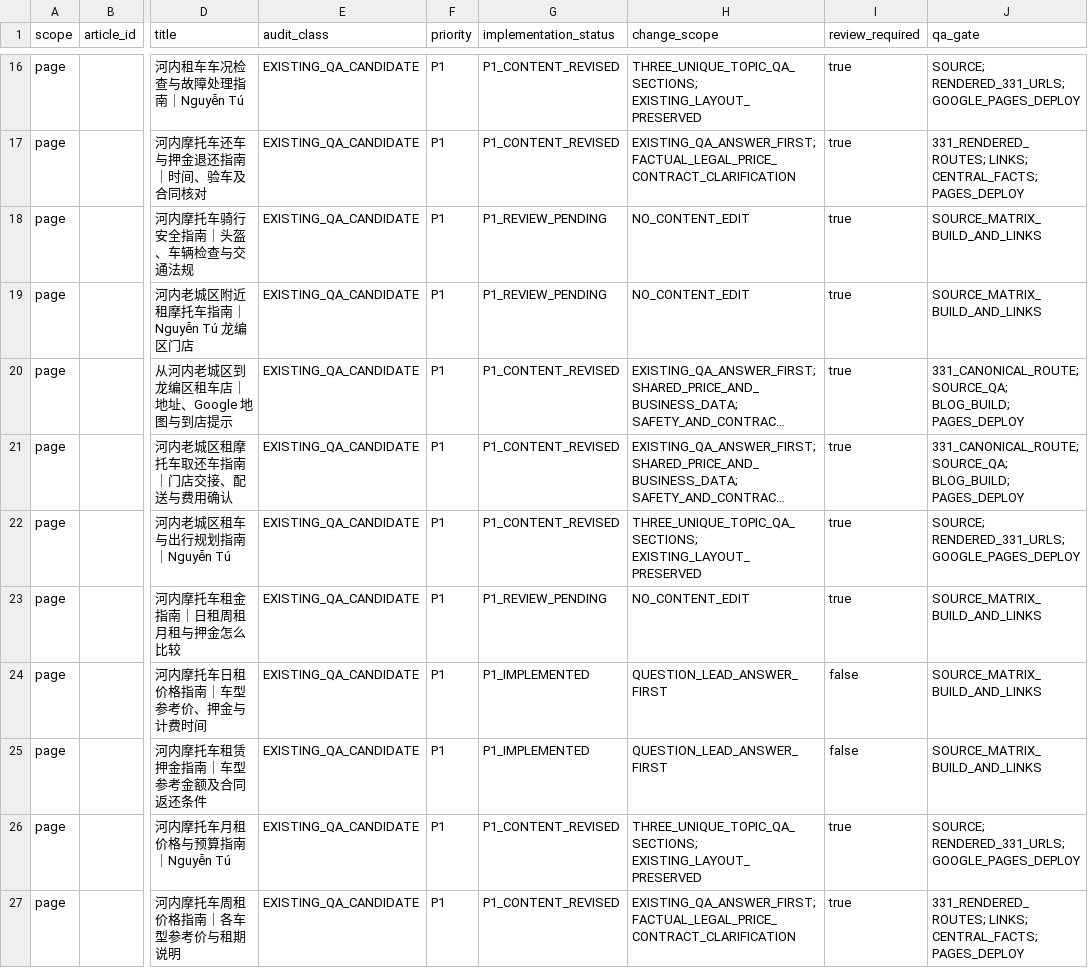
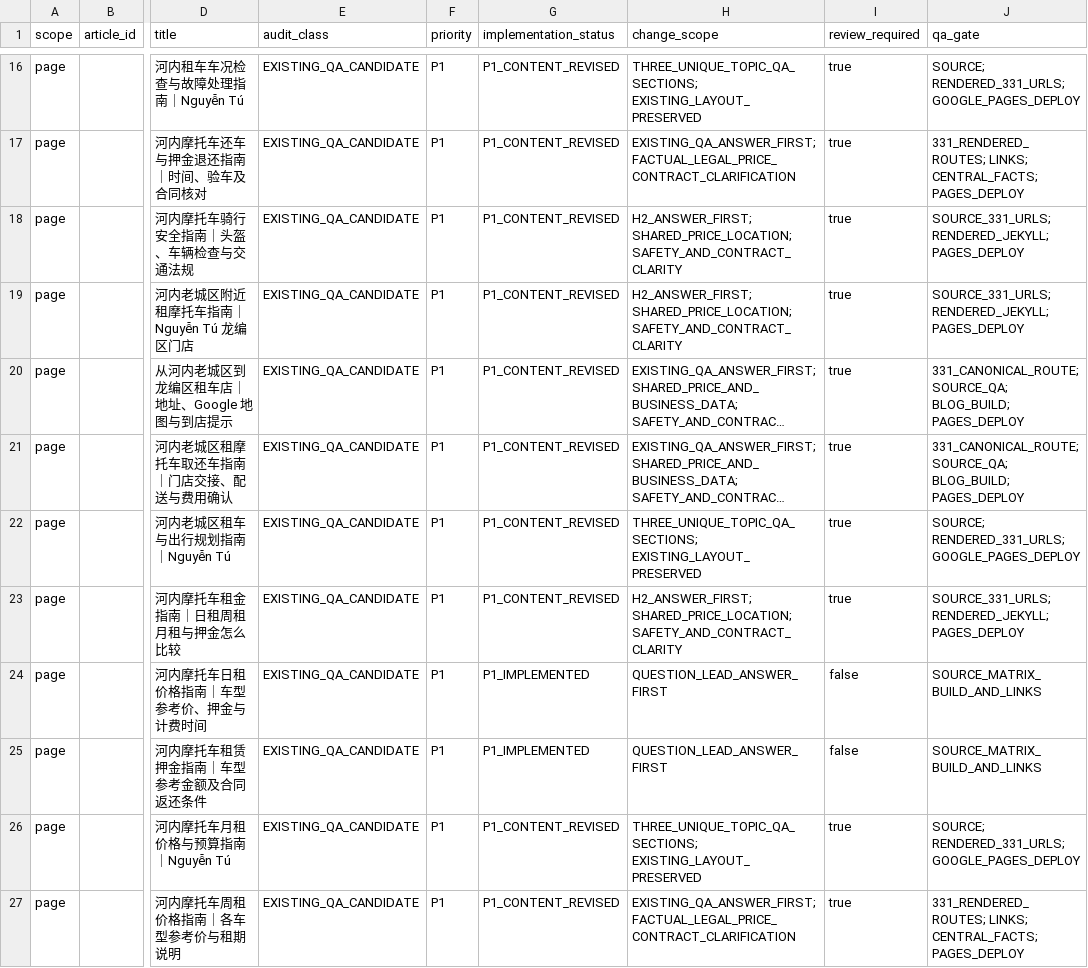
Before and after one commit to thuexemayhanoi/china, a CSV file: docs/AI-SEARCH-FAQ-IMPLEMENTATION-MATRIX.csv, drawn as a sheet; only a part is shown, gaps mark what is left out; long unchanged cells end in …; the diff covers the shown part only; the diff names each change by its address in the sheet, - before the commit and + after, or states it on an @@ line.

Commit message:
CHINA AEO: batch 06 answer-first revisions for 5 P1 and 5 P2 URLs
* seo(china): sharpen visible answer-first content in topics/guides/safety/index.html

* seo(china): sharpen visible answer-first content in topics/old-quarter/index.html

* seo(china): sharpen visible answer-first content in topics/pricing/index.html

* seo(china): sharpen visible answer-first content in topics/rental/index.html

* seo(china): sharpen visible answer-first content in topics/rental/scooters/index.html

* seo(china): answer-first factual corrections for 2026-10-11-hanoi-rental-scooters-09.md

* seo(china): answer-first factual corrections for 2026-10-11-hanoi-rental-scooters-10.md

* seo(china): answer-first factual corrections for 2026-10-11-hanoi-rental-scooters-15.md

* seo(china): answer-first factual corrections for 2026-10-11-hanoi-rental-scooters-16.md

* seo(china): answer-first factual corrections for 2026-10-11-hanoi-rental-scooters-18.md

* seo(china): track five P1 and five P2 confirmed content revisions in FAQ rollout Matrix

* docs(china): record 10 AI Search FAQ Matrix batch-06 content changes and pending queue

```diff
--- a/docs/AI-SEARCH-FAQ-IMPLEMENTATION-MATRIX.csv
+++ b/docs/AI-SEARCH-FAQ-IMPLEMENTATION-MATRIX.csv
-G18:G19 (implementation_status): P1_REVIEW_PENDING
+G18:G19 (implementation_status): P1_CONTENT_REVISED
-H18:H19 (change_scope): NO_CONTENT_EDIT
+H18:H19 (change_scope): H2_ANSWER_FIRST; SHARED_PRICE_LOCATION; SAFETY_AND_CONTRACT_CLARITY
-J18:J19 (qa_gate): SOURCE_MATRIX_BUILD_AND_LINKS
+J18:J19 (qa_gate): SOURCE_331_URLS; RENDERED_JEKYLL; PAGES_DEPLOY
-G23 (implementation_status): P1_REVIEW_PENDING
+G23 (implementation_status): P1_CONTENT_REVISED
-H23 (change_scope): NO_CONTENT_EDIT
+H23 (change_scope): H2_ANSWER_FIRST; SHARED_PRICE_LOCATION; SAFETY_AND_CONTRACT_CLARITY
-J23 (qa_gate): SOURCE_MATRIX_BUILD_AND_LINKS
+J23 (qa_gate): SOURCE_331_URLS; RENDERED_JEKYLL; PAGES_DEPLOY
```
Also changed, not shown: 21 edited cells elsewhere in this file, 11 other files.
